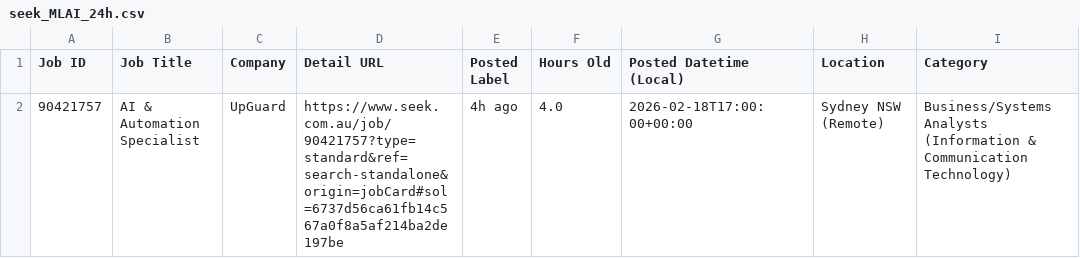
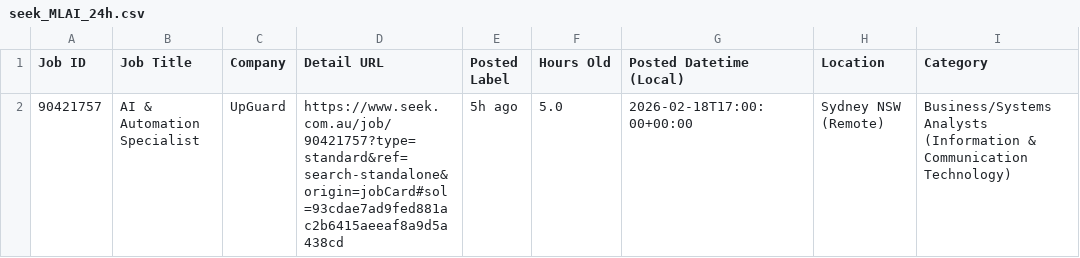
Before and after one commit to TIMXSHI/JobScrapper_SEEK_BA.BI, a CSV file: seek_MLAI_24h.csv, drawn as a sheet; only a part is shown; the diff names each change by its address in the sheet, - before the commit and + after, or states it on an @@ line.

```diff
--- a/seek_MLAI_24h.csv
+++ b/seek_MLAI_24h.csv
-D2 (Detail URL): https://www.seek.com.au/job/90421757?type=standard&ref=search-standalone&origin=jobCard#sol=6737d56ca61fb14c567a0f8a5af214ba2de197be
+D2 (Detail URL): https://www.seek.com.au/job/90421757?type=standard&ref=search-standalone&origin=jobCard#sol=93cdae7ad9fed881ac2b6415aeeaf8a9d5a438cd
-E2 (Posted Label): 4h ago
+E2 (Posted Label): 5h ago
-F2 (Hours Old): 4.0
+F2 (Hours Old): 5.0
```
Also changed, not shown: seek_SIA_24h.csv.
